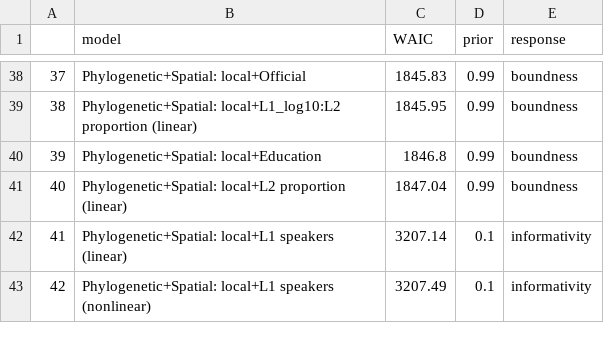
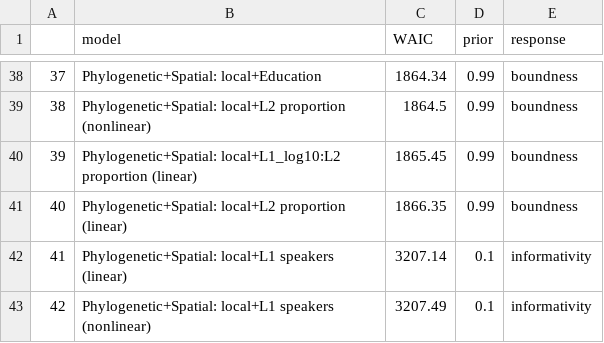
Before and after one commit to OlenaShcherbakova/Sociodemographic_factors_complexity, a CSV file: output_tables/Table_sensitivity.csv, drawn as a sheet; only a part is shown, gaps mark what is left out; the diff covers the shown part only.

```diff
--- a/output_tables/Table_sensitivity.csv
+++ b/output_tables/Table_sensitivity.csv
@@ -38,5 +38,5 @@
-"37","Phylogenetic+Spatial: local+Official",1845.83,"0.99","boundness"
-"38","Phylogenetic+Spatial: local+L1_log10:L2 proportion (linear)",1845.95,"0.99","boundness"
-"39","Phylogenetic+Spatial: local+Education",1846.8,"0.99","boundness"
-"40","Phylogenetic+Spatial: local+L2 proportion (linear)",1847.04,"0.99","boundness"
+"37","Phylogenetic+Spatial: local+Education",1864.34,"0.99","boundness"
+"38","Phylogenetic+Spatial: local+L2 proportion (nonlinear)",1864.5,"0.99","boundness"
+"39","Phylogenetic+Spatial: local+L1_log10:L2 proportion (linear)",1865.45,"0.99","boundness"
+"40","Phylogenetic+Spatial: local+L2 proportion (linear)",1866.35,"0.99","boundness"
 "41","Phylogenetic+Spatial: local+L1 speakers (linear)",3207.14,"0.1","informativity"
```
Also changed, not shown: 64 edited cells elsewhere in this file.
